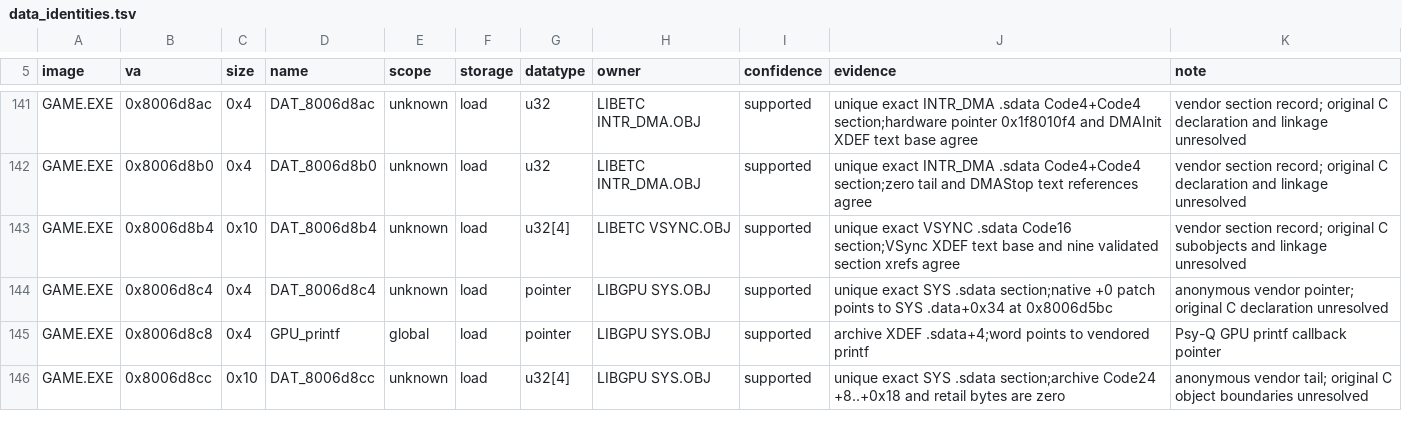
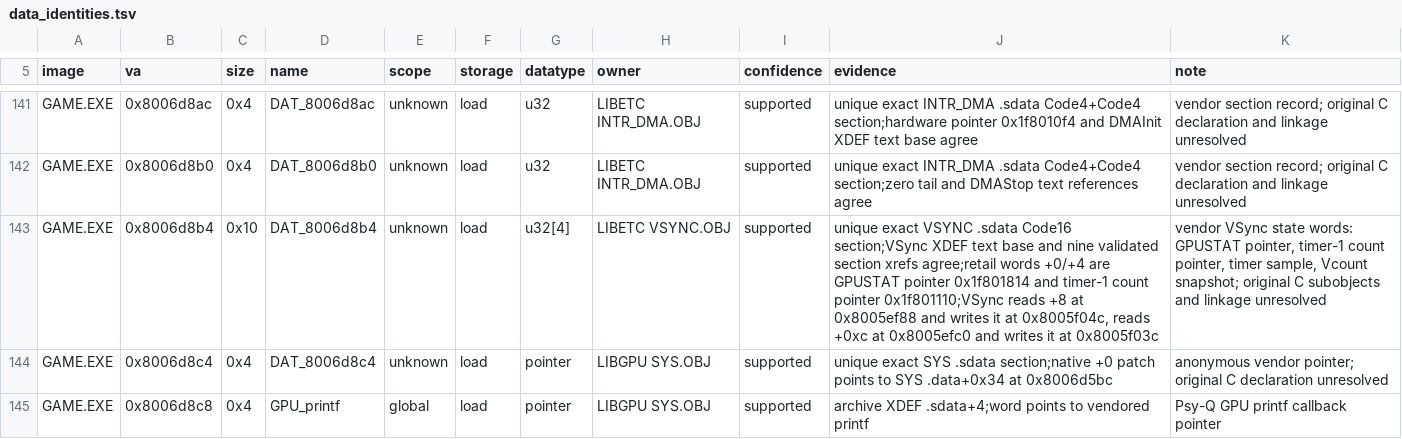
Before and after one commit to sushi-shi/kings-field-2-decomp, a TSV file: config/retail/data_identities.tsv, drawn as a sheet; only a part is shown, gaps mark what is left out; the shorter side is filled out with more unchanged rows.

Commit message:
data: document VSync SDK state fields

```diff
--- a/config/retail/data_identities.tsv
+++ b/config/retail/data_identities.tsv
@@ -142,3 +142,3 @@ GAME.EXE	0x8006d8ac	0x4	DAT_8006d8ac	unknown	load	u32	LIBETC INTR_DMA.OBJ	suppor
 GAME.EXE	0x8006d8b0	0x4	DAT_8006d8b0	unknown	load	u32	LIBETC INTR_DMA.OBJ	supported	unique exact INTR_DMA .sdata Code4+Code4 section;zero tail and DMAStop text references agree	vendor section record; original C declaration and linkage unresolved
-GAME.EXE	0x8006d8b4	0x10	DAT_8006d8b4	unknown	load	u32[4]	LIBETC VSYNC.OBJ	supported	unique exact VSYNC .sdata Code16 section;VSync XDEF text base and nine validated section xrefs agree	vendor section record; original C subobjects and linkage unresolved
+GAME.EXE	0x8006d8b4	0x10	DAT_8006d8b4	unknown	load	u32[4]	LIBETC VSYNC.OBJ	supported	unique exact VSYNC .sdata Code16 section;VSync XDEF text base and nine validated section xrefs agree;retail words +0/+4 are GPUSTAT pointer 0x1f801814 and timer-1 count pointer 0x1f801110;VSync reads +8 at 0x8005ef88 and writes it at 0x8005f04c, reads +0xc at 0x8005efc0 and writes it at 0x8005f03c	vendor VSync state words: GPUSTAT pointer, timer-1 count pointer, timer sample, Vcount snapshot; original C subobjects and linkage unresolved
 GAME.EXE	0x8006d8c4	0x4	DAT_8006d8c4	unknown	load	pointer	LIBGPU SYS.OBJ	supported	unique exact SYS .sdata section;native +0 patch points to SYS .data+0x34 at 0x8006d5bc	anonymous vendor pointer; original C declaration unresolved
```
